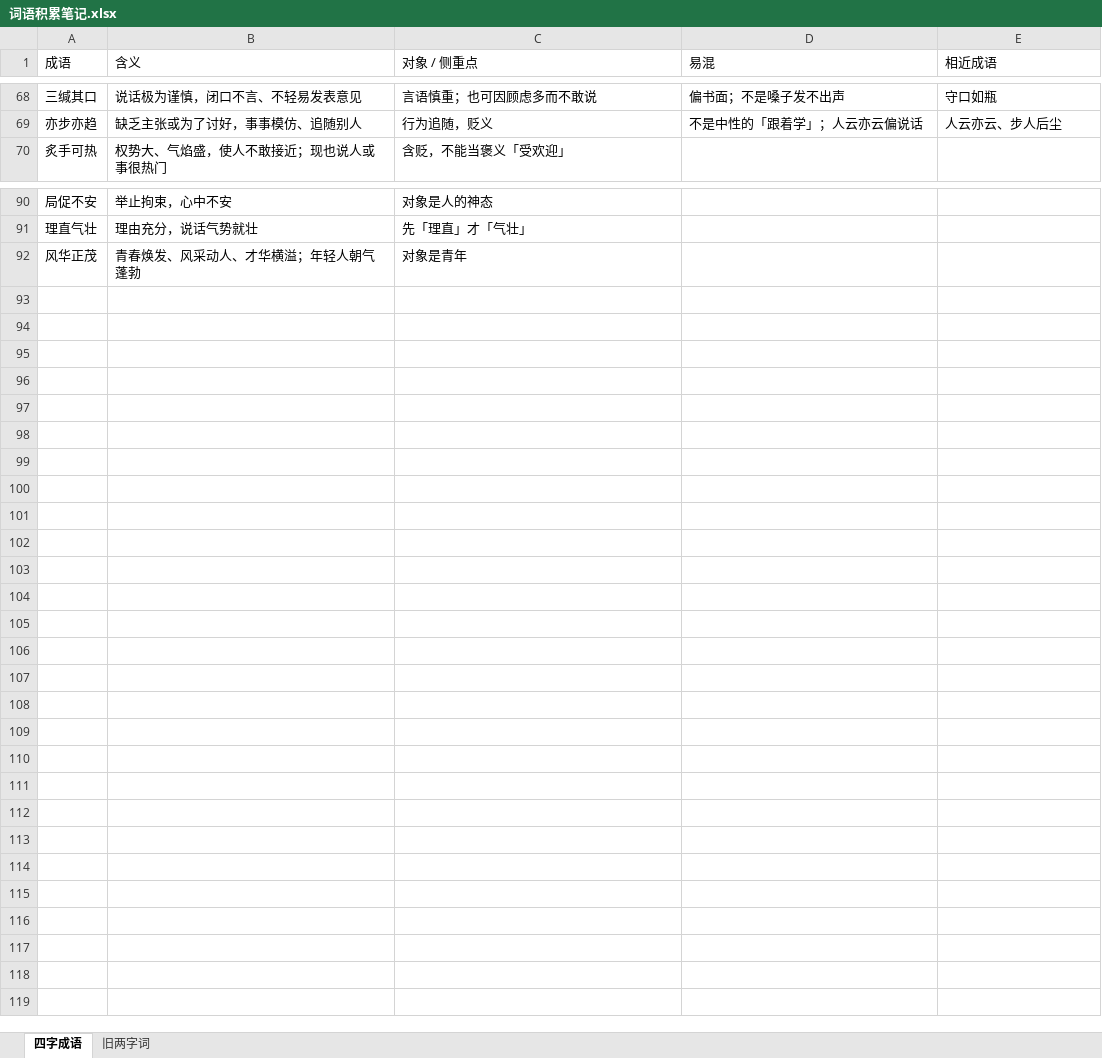
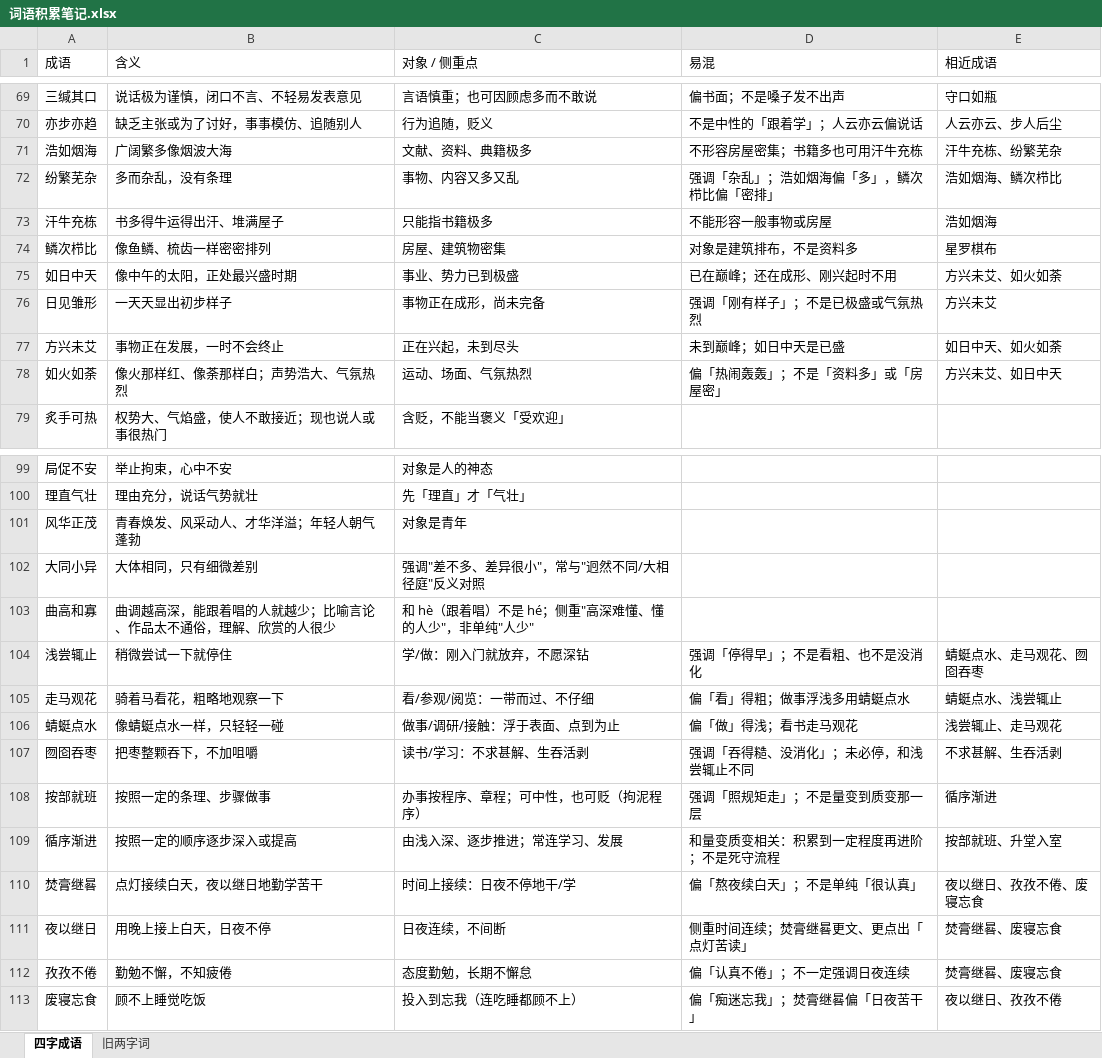
Before and after one commit to myNameCao/learn1, an Excel workbook: 词语积累笔记.xlsx, sheet 四字成语, drawn as a sheet; only a part is shown, gaps mark what is left out; values as stored, in another font and other column widths than the file's, no cell formats; table styles not drawn; addresses are those after the commit; the diff covers the shown part only; the diff names each change by its address in the sheet, - before the commit and + after, or states it on an @@ line.

```diff
--- a/词语积累笔记.xlsx (sheet 四字成语)
+++ b/词语积累笔记.xlsx (sheet 四字成语)
+row 71: 浩如烟海 | 广阔繁多像烟波大海 | 文献、资料、典籍极多 | 不形容房屋密集；书籍多也可用汗牛充栋 | 汗牛充栋、纷繁芜杂
+row 72: 纷繁芜杂 | 多而杂乱，没有条理 | 事物、内容又多又乱 | 强调「杂乱」；浩如烟海偏「多」，鳞次栉比偏「密排」 | 浩如烟海、鳞次栉比
+row 73: 汗牛充栋 | 书多得牛运得出汗、堆满屋子 | 只能指书籍极多 | 不能形容一般事物或房屋 | 浩如烟海
+row 74: 鳞次栉比 | 像鱼鳞、梳齿一样密密排列 | 房屋、建筑物密集 | 对象是建筑排布，不是资料多 | 星罗棋布
+row 75: 如日中天 | 像中午的太阳，正处最兴盛时期 | 事业、势力已到极盛 | 已在巅峰；还在成形、刚兴起时不用 | 方兴未艾、如火如荼
+row 76: 日见雏形 | 一天天显出初步样子 | 事物正在成形，尚未完备 | 强调「刚有样子」；不是已极盛或气氛热烈 | 方兴未艾
+row 77: 方兴未艾 | 事物正在发展，一时不会终止 | 正在兴起，未到尽头 | 未到巅峰；如日中天是已盛 | 如日中天、如火如荼
+row 78: 如火如荼 | 像火那样红、像荼那样白；声势浩大、气氛热烈 | 运动、场面、气氛热烈 | 偏「热闹轰轰」；不是「资料多」或「房屋密」 | 方兴未艾、如日中天
-B101 (含义): 青春焕发、风采动人、才华横溢；年轻人朝气蓬勃
+B101 (含义): 青春焕发、风采动人、才华洋溢；年轻人朝气蓬勃
+row 102: 大同小异 | 大体相同，只有细微差别 | 强调"差不多、差异很小"，常与"迥然不同/大相径庭"反义对照
+row 103: 曲高和寡 | 曲调越高深，能跟着唱的人就越少；比喻言论、作品太不通俗，理解、欣赏的人很少 | 和 hè（跟着唱）不是 hé；侧重"高深难懂、懂的人少"，非单纯"人少"
+row 104: 浅尝辄止 | 稍微尝试一下就停住 | 学/做：刚入门就放弃，不愿深钻 | 强调「停得早」；不是看粗、也不是没消化 | 蜻蜓点水、走马观花、囫囵吞枣
+row 105: 走马观花 | 骑着马看花，粗略地观察一下 | 看/参观/阅览：一带而过、不仔细 | 偏「看」得粗；做事浮浅多用蜻蜓点水 | 蜻蜓点水、浅尝辄止
+row 106: 蜻蜓点水 | 像蜻蜓点水一样，只轻轻一碰 | 做事/调研/接触：浮于表面、点到为止 | 偏「做」得浅；看书走马观花 | 浅尝辄止、走马观花
+row 107: 囫囵吞枣 | 把枣整颗吞下，不加咀嚼 | 读书/学习：不求甚解、生吞活剥 | 强调「吞得糙、没消化」；未必停，和浅尝辄止不同 | 不求甚解、生吞活剥
+row 108: 按部就班 | 按照一定的条理、步骤做事 | 办事按程序、章程；可中性，也可贬（拘泥程序） | 强调「照规矩走」；不是量变到质变那一层 | 循序渐进
+row 109: 循序渐进 | 按照一定的顺序逐步深入或提高 | 由浅入深、逐步推进；常连学习、发展 | 和量变质变相关：积累到一定程度再进阶；不是死守流程 | 按部就班、升堂入室
+row 110: 焚膏继晷 | 点灯接续白天，夜以继日地勤学苦干 | 时间上接续：日夜不停地干/学 | 偏「熬夜续白天」；不是单纯「很认真」 | 夜以继日、孜孜不倦、废寝忘食
+row 111: 夜以继日 | 用晚上接上白天，日夜不停 | 日夜连续，不间断 | 侧重时间连续；焚膏继晷更文、更点出「点灯苦读」 | 焚膏继晷、废寝忘食
+row 112: 孜孜不倦 | 勤勉不懈，不知疲倦 | 态度勤勉，长期不懈怠 | 偏「认真不倦」；不一定强调日夜连续 | 焚膏继晷、废寝忘食
+row 113: 废寝忘食 | 顾不上睡觉吃饭 | 投入到忘我（连吃睡都顾不上） | 偏「痴迷忘我」；焚膏继晷偏「日夜苦干」 | 夜以继日、孜孜不倦
```
Also changed, not shown: 1 added row elsewhere in this sheet, cell formats, 22 other files.
